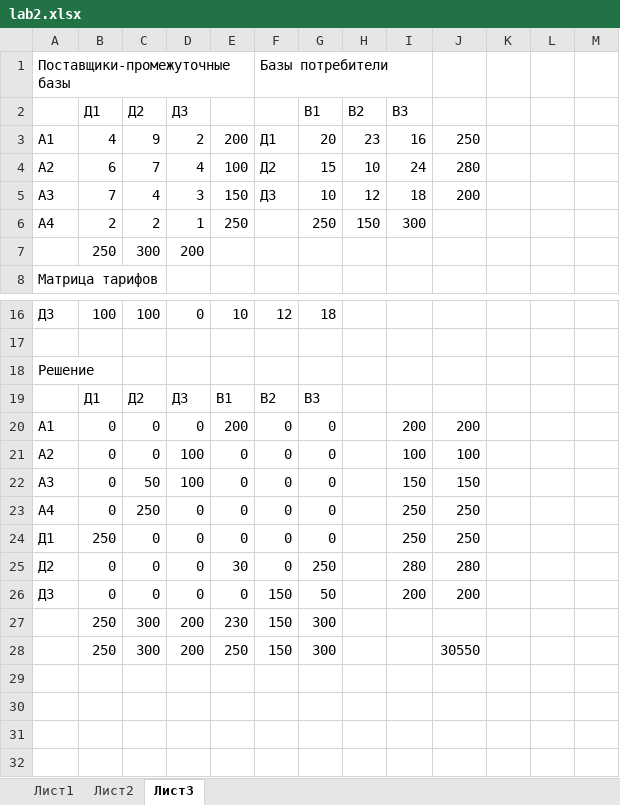
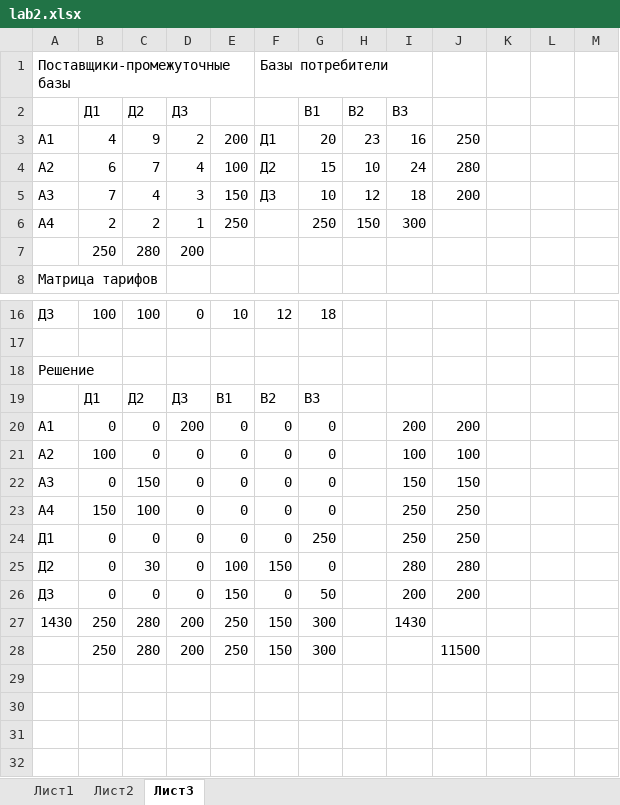
Before and after one commit to selenzo/bsuir, an Excel workbook: MOPTIM/Готовое/lab2/lab2.xlsx, sheet Лист3, drawn as a sheet; only a part is shown, gaps mark what is left out; values as stored, in another font and other column widths than the file's, no borders; the diff names each change by its address in the sheet, - before the commit and + after, or states it on an @@ line.

```diff
--- a/MOPTIM/Готовое/lab2/lab2.xlsx (sheet Лист3)
+++ b/MOPTIM/Готовое/lab2/lab2.xlsx (sheet Лист3)
-C7 (Д2): 300
+C7 (Д2): 280
-D20 (Д3): 0
+D20 (Д3): 200
-E20: 200
+E20: 0
-B21 (Д1): 0
+B21 (Д1): 100
-D21:D22 (Д3): 100
+D21:D22 (Д3): 0
-C22 (Д2): 50
+C22 (Д2): 150
-B23 (Д1): 0
+B23 (Д1): 150
-C23 (Д2): 250
+C23 (Д2): 100
-B24 (Д1): 250
+B24 (Д1): 0
-G24 (В1): 0
+G24 (В1): 250
-C25 (Д2): 0
+C25 (Д2): 30
-E25: 30
+E25: 100
-F25: 0
+F25: 150
-G25 (В1): 250
+G25 (В1): 0
-E26: 0
+E26: 150
-F26: 150
+F26: 0
-A27: (empty)
+A27: 1430
-C27:C28 (Д2): 300
+C27:C28 (Д2): 280
-E27: 230
+E27: 250
-I27 (В3): (empty)
+I27 (В3): 1430
-J28: 30550
+J28: 11500
```
Also changed, not shown: sheet Лист1, 10 other files.
